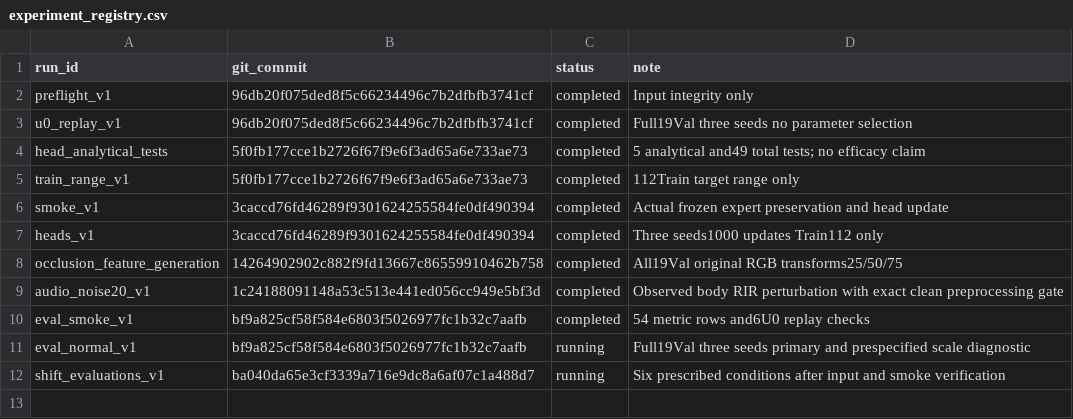
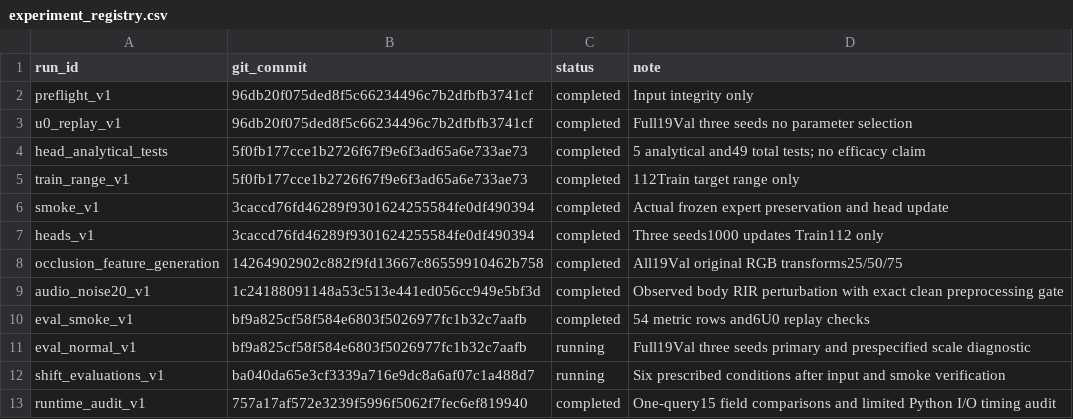
Before and after one commit to LedersonLee/AV-FPLoc, a CSV file: docs/research/track-b/experiments/2026-11-09-ray-uncertainty/experiment_registry.csv, drawn as a sheet; the diff names each change by its address in the sheet, - before the commit and + after, or states it on an @@ line.

Commit message:
docs(track-b): record real uncertainty field and limited runtime audit

```diff
--- a/docs/research/track-b/experiments/2026-11-09-ray-uncertainty/experiment_registry.csv
+++ b/docs/research/track-b/experiments/2026-11-09-ray-uncertainty/experiment_registry.csv
+row 13: runtime_audit_v1 | 757a17af572e3239f5996f5062f7fec6ef819940 | completed | One-query15 field comparisons and limited Python I/O timing audit
```
Also changed, not shown: 5 other files.
